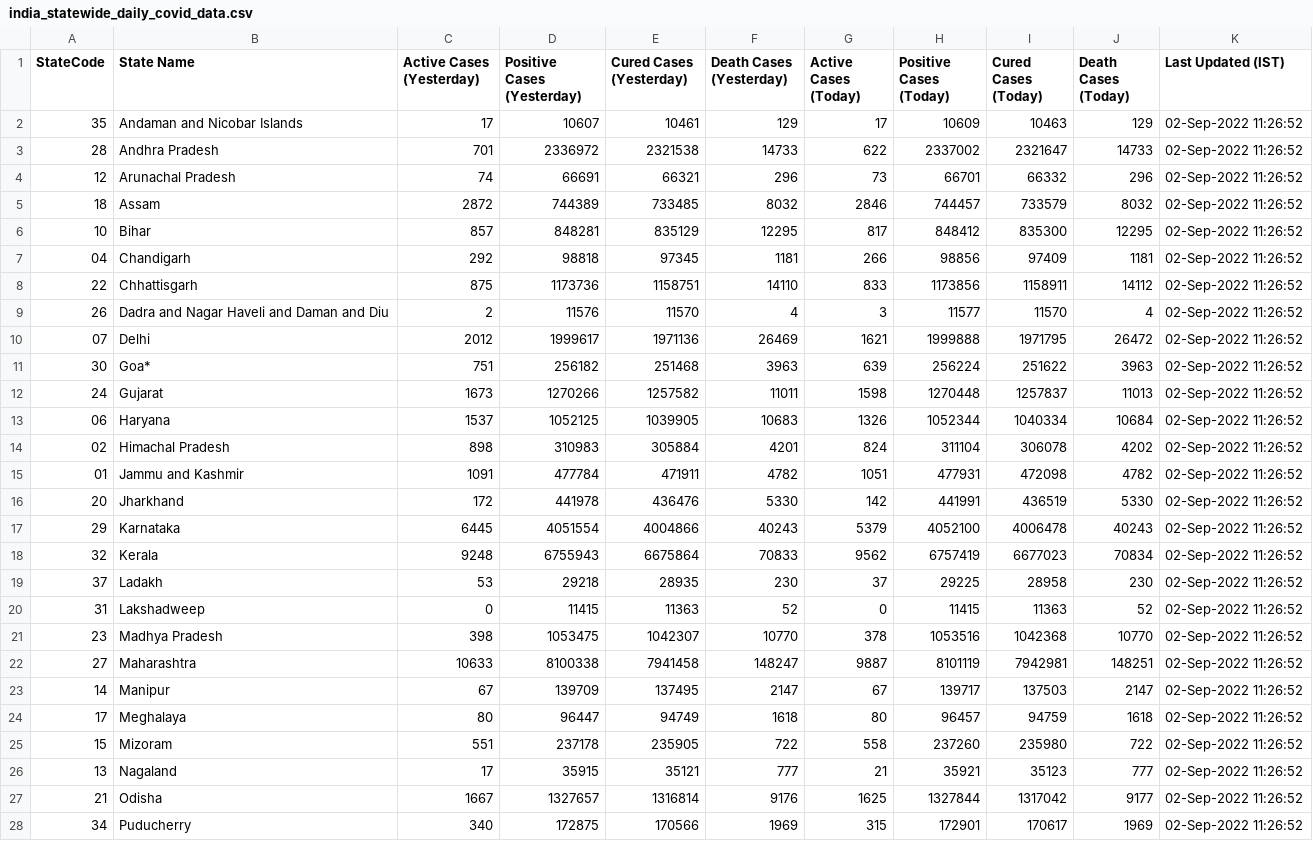
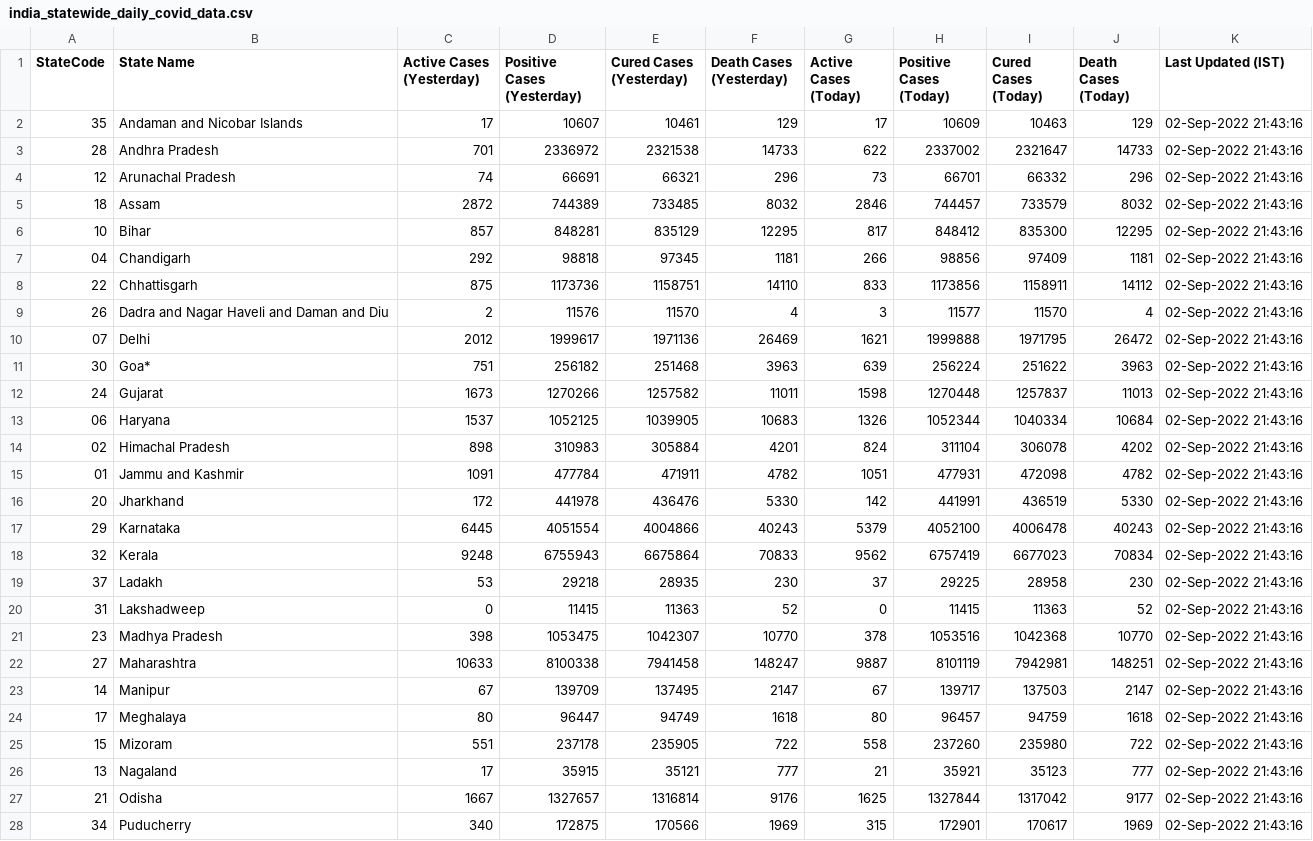
Before and after one commit to quantumudit/Daily-COVID19-India-Statewide-Analysis, a CSV file: 02_DATA/india_statewide_daily_covid_data.csv, drawn as a sheet; only a part is shown; the diff covers the shown part only.

```diff
--- a/02_DATA/india_statewide_daily_covid_data.csv
+++ b/02_DATA/india_statewide_daily_covid_data.csv
@@ -1,28 +1,28 @@
 StateCode,State Name,Active Cases (Yesterday),Positive Cases (Yesterday),Cured Cases (Yesterday),Death Cases (Yesterday),Active Cases (Today),Positive Cases (Today),Cured Cases (Today),Death Cases (Today),Last Updated (IST)
-35,Andaman and Nicobar Islands,17,10607,10461,129,17,10609,10463,129,02-Sep-2022 11:26:52
-28,Andhra Pradesh,701,2336972,2321538,14733,622,2337002,2321647,14733,02-Sep-2022 11:26:52
-12,Arunachal Pradesh,74,66691,66321,296,73,66701,66332,296,02-Sep-2022 11:26:52
-18,Assam,2872,744389,733485,8032,2846,744457,733579,8032,02-Sep-2022 11:26:52
-10,Bihar,857,848281,835129,12295,817,848412,835300,12295,02-Sep-2022 11:26:52
-04,Chandigarh,292,98818,97345,1181,266,98856,97409,1181,02-Sep-2022 11:26:52
-22,Chhattisgarh,875,1173736,1158751,14110,833,1173856,1158911,14112,02-Sep-2022 11:26:52
-26,Dadra and Nagar Haveli and Daman and Diu,2,11576,11570,4,3,11577,11570,4,02-Sep-2022 11:26:52
-07,Delhi,2012,1999617,1971136,26469,1621,1999888,1971795,26472,02-Sep-2022 11:26:52
-30,Goa*,751,256182,251468,3963,639,256224,251622,3963,02-Sep-2022 11:26:52
-24,Gujarat,1673,1270266,1257582,11011,1598,1270448,1257837,11013,02-Sep-2022 11:26:52
-06,Haryana,1537,1052125,1039905,10683,1326,1052344,1040334,10684,02-Sep-2022 11:26:52
-02,Himachal Pradesh,898,310983,305884,4201,824,311104,306078,4202,02-Sep-2022 11:26:52
-01,Jammu and Kashmir,1091,477784,471911,4782,1051,477931,472098,4782,02-Sep-2022 11:26:52
-20,Jharkhand,172,441978,436476,5330,142,441991,436519,5330,02-Sep-2022 11:26:52
-29,Karnataka,6445,4051554,4004866,40243,5379,4052100,4006478,40243,02-Sep-2022 11:26:52
-32,Kerala,9248,6755943,6675864,70833,9562,6757419,6677023,70834,02-Sep-2022 11:26:52
-37,Ladakh,53,29218,28935,230,37,29225,28958,230,02-Sep-2022 11:26:52
-31,Lakshadweep,0,11415,11363,52,0,11415,11363,52,02-Sep-2022 11:26:52
-23,Madhya Pradesh,398,1053475,1042307,10770,378,1053516,1042368,10770,02-Sep-2022 11:26:52
-27,Maharashtra,10633,8100338,7941458,148247,9887,8101119,7942981,148251,02-Sep-2022 11:26:52
-14,Manipur,67,139709,137495,2147,67,139717,137503,2147,02-Sep-2022 11:26:52
-17,Meghalaya,80,96447,94749,1618,80,96457,94759,1618,02-Sep-2022 11:26:52
-15,Mizoram,551,237178,235905,722,558,237260,235980,722,02-Sep-2022 11:26:52
-13,Nagaland,17,35915,35121,777,21,35921,35123,777,02-Sep-2022 11:26:52
-21,Odisha,1667,1327657,1316814,9176,1625,1327844,1317042,9177,02-Sep-2022 11:26:52
-34,Puducherry,340,172875,170566,1969,315,172901,170617,1969,02-Sep-2022 11:26:52
+35,Andaman and Nicobar Islands,17,10607,10461,129,17,10609,10463,129,02-Sep-2022 21:43:16
+28,Andhra Pradesh,701,2336972,2321538,14733,622,2337002,2321647,14733,02-Sep-2022 21:43:16
+12,Arunachal Pradesh,74,66691,66321,296,73,66701,66332,296,02-Sep-2022 21:43:16
+18,Assam,2872,744389,733485,8032,2846,744457,733579,8032,02-Sep-2022 21:43:16
+10,Bihar,857,848281,835129,12295,817,848412,835300,12295,02-Sep-2022 21:43:16
+04,Chandigarh,292,98818,97345,1181,266,98856,97409,1181,02-Sep-2022 21:43:16
+22,Chhattisgarh,875,1173736,1158751,14110,833,1173856,1158911,14112,02-Sep-2022 21:43:16
+26,Dadra and Nagar Haveli and Daman and Diu,2,11576,11570,4,3,11577,11570,4,02-Sep-2022 21:43:16
+07,Delhi,2012,1999617,1971136,26469,1621,1999888,1971795,26472,02-Sep-2022 21:43:16
+30,Goa*,751,256182,251468,3963,639,256224,251622,3963,02-Sep-2022 21:43:16
+24,Gujarat,1673,1270266,1257582,11011,1598,1270448,1257837,11013,02-Sep-2022 21:43:16
+06,Haryana,1537,1052125,1039905,10683,1326,1052344,1040334,10684,02-Sep-2022 21:43:16
+02,Himachal Pradesh,898,310983,305884,4201,824,311104,306078,4202,02-Sep-2022 21:43:16
+01,Jammu and Kashmir,1091,477784,471911,4782,1051,477931,472098,4782,02-Sep-2022 21:43:16
+20,Jharkhand,172,441978,436476,5330,142,441991,436519,5330,02-Sep-2022 21:43:16
+29,Karnataka,6445,4051554,4004866,40243,5379,4052100,4006478,40243,02-Sep-2022 21:43:16
+32,Kerala,9248,6755943,6675864,70833,9562,6757419,6677023,70834,02-Sep-2022 21:43:16
+37,Ladakh,53,29218,28935,230,37,29225,28958,230,02-Sep-2022 21:43:16
+31,Lakshadweep,0,11415,11363,52,0,11415,11363,52,02-Sep-2022 21:43:16
+23,Madhya Pradesh,398,1053475,1042307,10770,378,1053516,1042368,10770,02-Sep-2022 21:43:16
+27,Maharashtra,10633,8100338,7941458,148247,9887,8101119,7942981,148251,02-Sep-2022 21:43:16
+14,Manipur,67,139709,137495,2147,67,139717,137503,2147,02-Sep-2022 21:43:16
+17,Meghalaya,80,96447,94749,1618,80,96457,94759,1618,02-Sep-2022 21:43:16
+15,Mizoram,551,237178,235905,722,558,237260,235980,722,02-Sep-2022 21:43:16
+13,Nagaland,17,35915,35121,777,21,35921,35123,777,02-Sep-2022 21:43:16
+21,Odisha,1667,1327657,1316814,9176,1625,1327844,1317042,9177,02-Sep-2022 21:43:16
+34,Puducherry,340,172875,170566,1969,315,172901,170617,1969,02-Sep-2022 21:43:16
```
Also changed, not shown: 9 edited cells elsewhere in this file.
